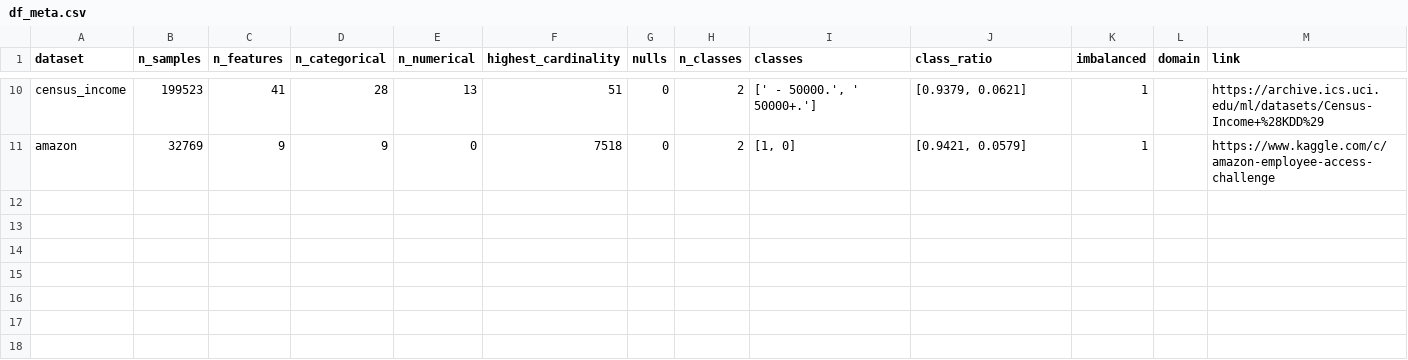
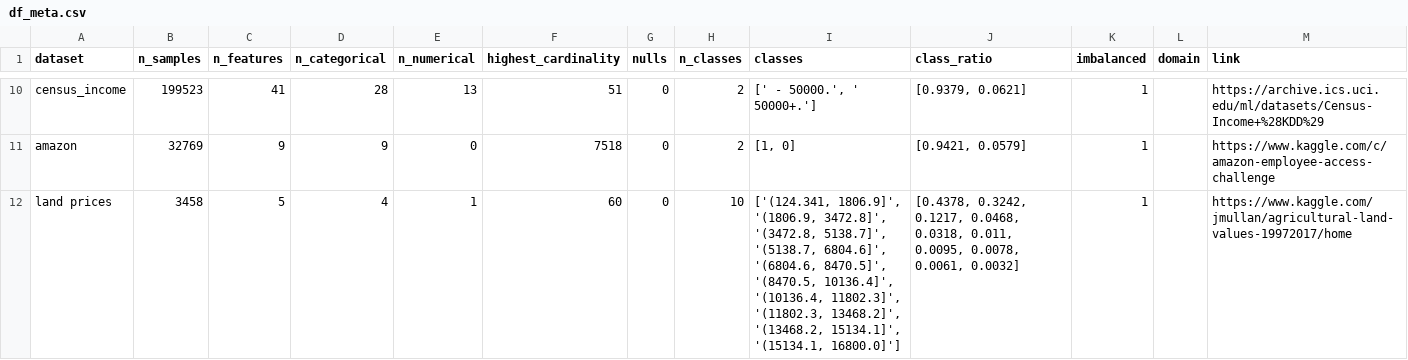
Before and after one commit to mohannishant6/MSc-Thesis, a CSV file: df_meta.csv, drawn as a sheet; only a part is shown, gaps mark what is left out.

Commit message:
updated meta file

```diff
--- a/df_meta.csv
+++ b/df_meta.csv
@@ -11 +11,2 @@ census_income,199523,41,28,13,51,0,2,"[' - 50000.', ' 50000+.']","[0.9379, 0.062
 amazon,32769,9,9,0,7518,0,2,"[1, 0]","[0.9421, 0.0579]",1,,https://www.kaggle.com/c/amazon-employee-access-challenge
+land prices,3458,5,4,1,60,0,10,"['(124.341, 1806.9]', '(1806.9, 3472.8]', '(3472.8, 5138.7]', '(5138.7, 6804.6]', '(6804.6, 8470.5]', '(8470.5, 10136.4]', '(10136.4, 11802.3]', '(11802.3, 13468.2]', '(13468.2, 15134.1]', '(15134.1, 16800.0]']","[0.4378, 0.3242, 0.1217, 0.0468, 0.0318, 0.011, 0.0095, 0.0078, 0.0061, 0.0032]",1,,https://www.kaggle.com/jmullan/agricultural-land-values-19972017/home
```
